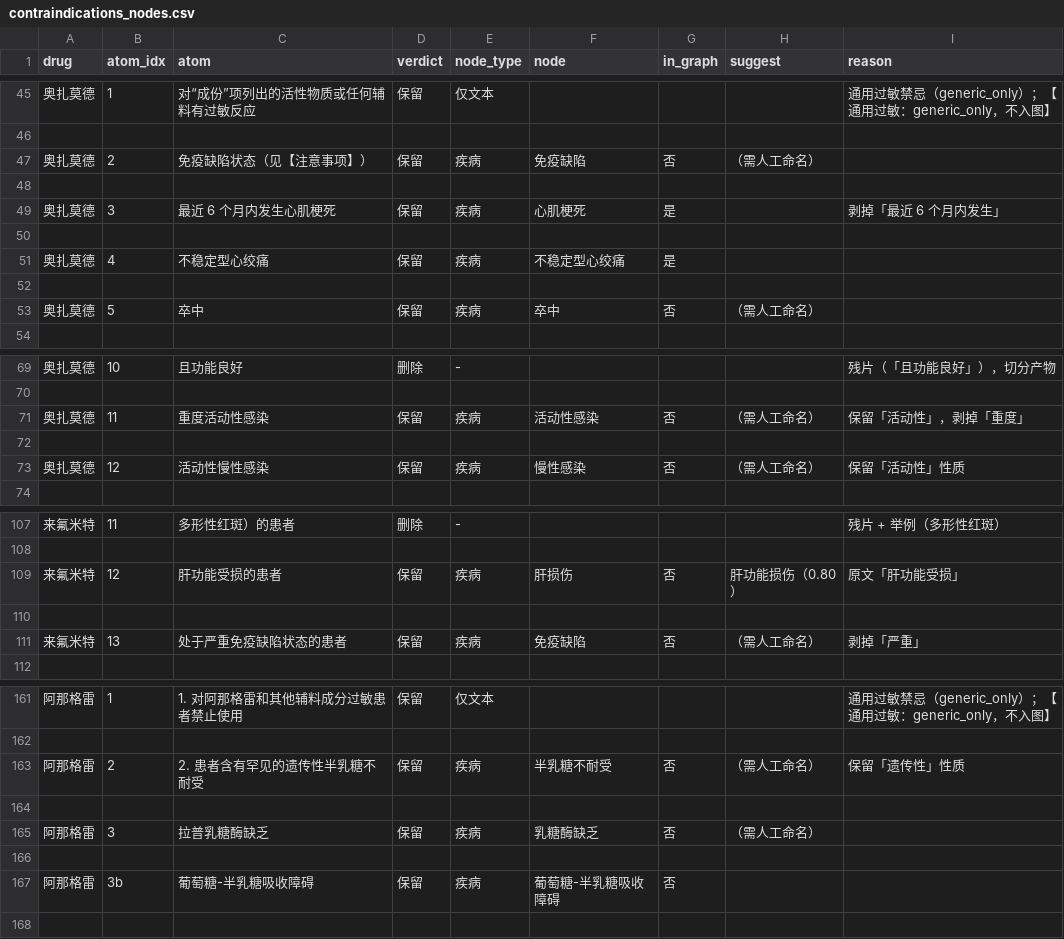
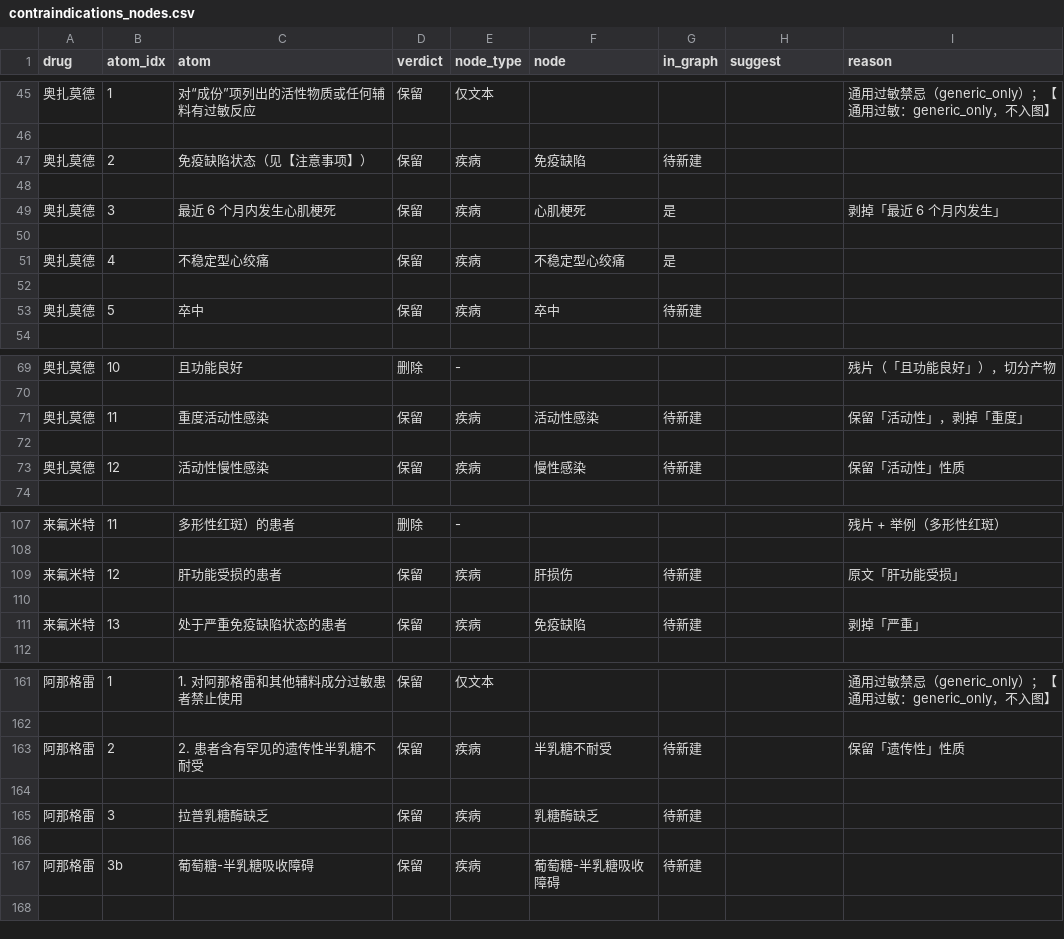
Before and after one commit to beixiao66/pharmkg, a CSV file: data/eval/contraindications_nodes.csv, drawn as a sheet; only a part is shown, gaps mark what is left out; the diff covers the shown part only.

Commit message:
chore: 节点表收尾——in_graph 的「否」改成「待新建」，清空 suggest
`in_graph=否` 那 19 行（14 个不同病名）读起来像"还没定"，其实决策已经拍了：
**全部新建为 Disease 节点**（已定）。改成「待新建」并清空 `suggest`。

`suggest` 这一列只在生成草表时有用（提示"词表里没有可信对应"），
如今已经引起两次误解——"（需人工命名）"看起来像要使用者去填。
它的使命完成了，收掉，免得继续误导。

最终 `in_graph` 取值分布：

    是 25 · 待新建 19 · 受控词表 8 · （用药 2 行为空）

校验：86 行 = 保留 63（入图 54 / 仅文本 9）+ 删除 23，(药,节点) 对 49 个。

```diff
--- a/data/eval/contraindications_nodes.csv
+++ b/data/eval/contraindications_nodes.csv
@@ -46,3 +46,3 @@
 
-奥扎莫德,2,免疫缺陷状态（见【注意事项】）,保留,疾病,免疫缺陷,否,（需人工命名）,
+奥扎莫德,2,免疫缺陷状态（见【注意事项】）,保留,疾病,免疫缺陷,待新建,,
 
@@ -52,3 +52,3 @@
 
-奥扎莫德,5,卒中,保留,疾病,卒中,否,（需人工命名）,
+奥扎莫德,5,卒中,保留,疾病,卒中,待新建,,
 
@@ -70,5 +70,5 @@
 
-奥扎莫德,11,重度活动性感染,保留,疾病,活动性感染,否,（需人工命名）,保留「活动性」，剥掉「重度」
+奥扎莫德,11,重度活动性感染,保留,疾病,活动性感染,待新建,,保留「活动性」，剥掉「重度」
 
-奥扎莫德,12,活动性慢性感染,保留,疾病,慢性感染,否,（需人工命名）,保留「活动性」性质
+奥扎莫德,12,活动性慢性感染,保留,疾病,慢性感染,待新建,,保留「活动性」性质
 
@@ -108,5 +108,5 @@
 
-来氟米特,12,肝功能受损的患者,保留,疾病,肝损伤,否,肝功能损伤（0.80）,原文「肝功能受损」
+来氟米特,12,肝功能受损的患者,保留,疾病,肝损伤,待新建,,原文「肝功能受损」
 
-来氟米特,13,处于严重免疫缺陷状态的患者,保留,疾病,免疫缺陷,否,（需人工命名）,剥掉「严重」
+来氟米特,13,处于严重免疫缺陷状态的患者,保留,疾病,免疫缺陷,待新建,,剥掉「严重」
 
@@ -162,7 +162,7 @@
 
-阿那格雷,2,2. 患者含有罕见的遗传性半乳糖不耐受,保留,疾病,半乳糖不耐受,否,（需人工命名）,保留「遗传性」性质
+阿那格雷,2,2. 患者含有罕见的遗传性半乳糖不耐受,保留,疾病,半乳糖不耐受,待新建,,保留「遗传性」性质
 
-阿那格雷,3,拉普乳糖酶缺乏,保留,疾病,乳糖酶缺乏,否,（需人工命名）,
+阿那格雷,3,拉普乳糖酶缺乏,保留,疾病,乳糖酶缺乏,待新建,,
 
-阿那格雷,3b,葡萄糖-半乳糖吸收障碍,保留,疾病,葡萄糖-半乳糖吸收障碍,否,,
+阿那格雷,3b,葡萄糖-半乳糖吸收障碍,保留,疾病,葡萄糖-半乳糖吸收障碍,待新建,,
 
```
Also changed, not shown: 18 edited cells elsewhere in this file.
